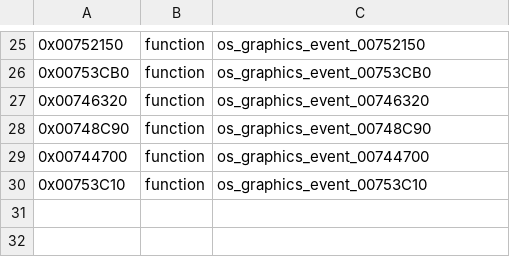
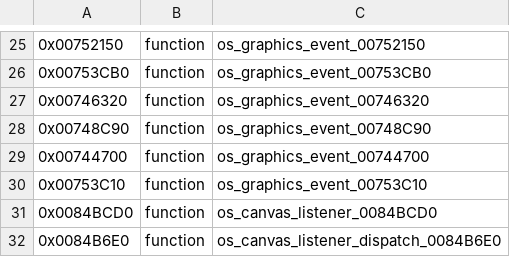
Before and after one commit to Ge1i0N/OpenSpore, a TSV file: analysis/audit/debug-console-seeds.tsv, drawn as a sheet; only a part is shown, gaps mark what is left out.

```diff
--- a/analysis/audit/debug-console-seeds.tsv
+++ b/analysis/audit/debug-console-seeds.tsv
@@ -30 +30,3 @@
 0x00753C10	function	os_graphics_event_00753C10
+0x0084BCD0	function	os_canvas_listener_0084BCD0
+0x0084B6E0	function	os_canvas_listener_dispatch_0084B6E0
```
Also changed, not shown: 2 other files.
